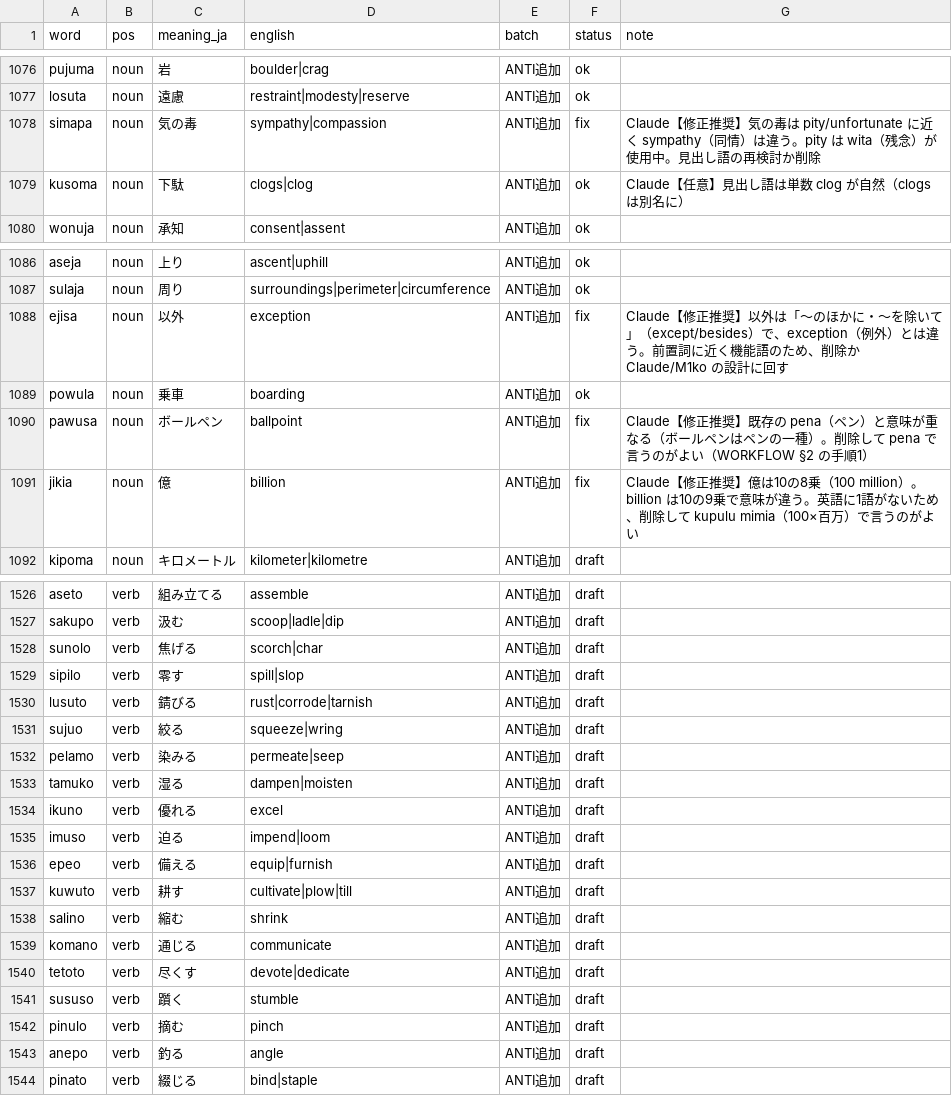
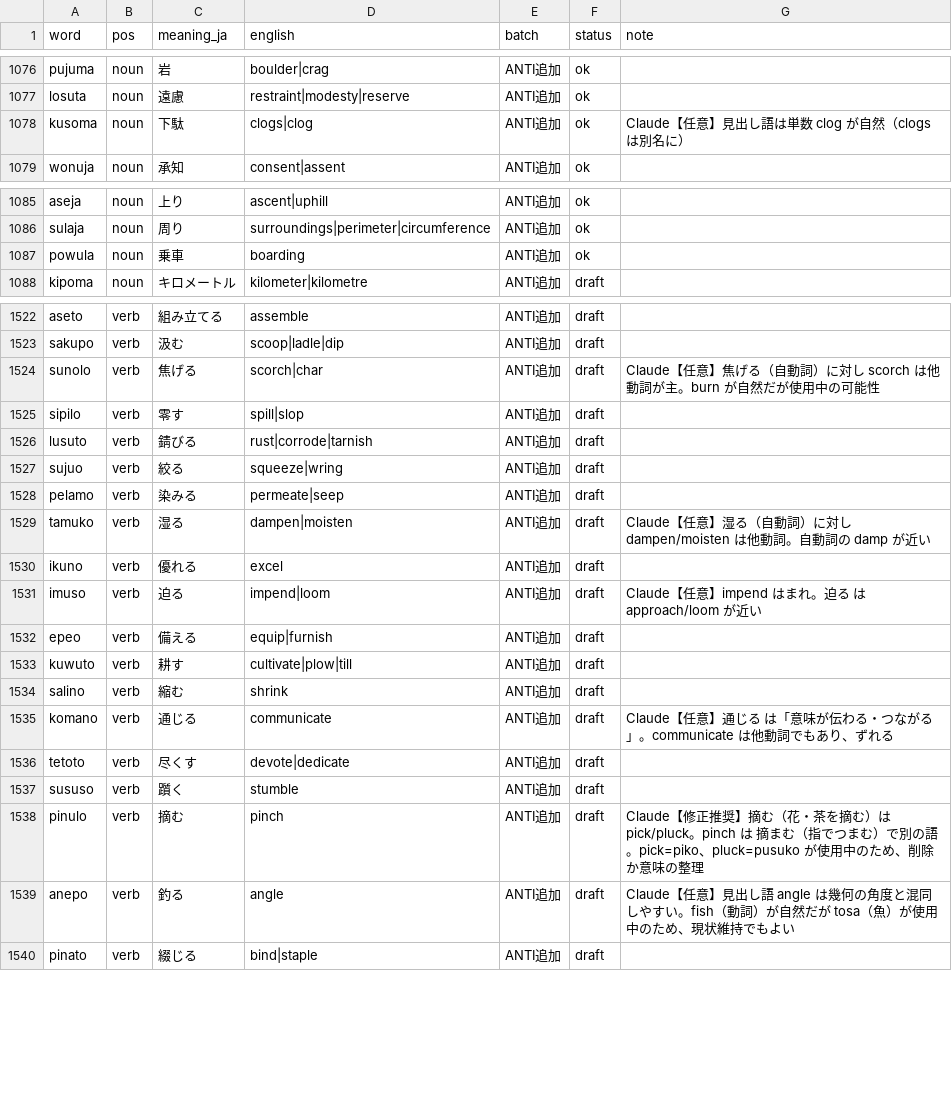
Before and after one commit to kohga1220-stack/logi, a CSV file: dictionary/word_review.csv, drawn as a sheet; only a part is shown, gaps mark what is left out; the diff covers the shown part only.

```diff
--- a/dictionary/word_review.csv
+++ b/dictionary/word_review.csv
@@ -1077,3 +1077,2 @@ pujuma,noun,岩,boulder|crag,ANTI追加,ok,
 losuta,noun,遠慮,restraint|modesty|reserve,ANTI追加,ok,
-simapa,noun,気の毒,sympathy|compassion,ANTI追加,fix,Claude【修正推奨】気の毒は pity/unfortunate に近く sympathy（同情）は違う。pity は wita（残念）が使用中。見出し語の再検討か削除
 kusoma,noun,下駄,clogs|clog,ANTI追加,ok,Claude【任意】見出し語は単数 clog が自然（clogs は別名に）
@@ -1087,6 +1086,3 @@ aseja,noun,上り,ascent|uphill,ANTI追加,ok,
 sulaja,noun,周り,surroundings|perimeter|circumference,ANTI追加,ok,
-ejisa,noun,以外,exception,ANTI追加,fix,Claude【修正推奨】以外は「〜のほかに・〜を除いて」（except/besides）で、exception（例外）とは違う。前置詞に近く機能語のため、削除か Claude/M1ko の設計に回す
 powula,noun,乗車,boarding,ANTI追加,ok,
-pawusa,noun,ボールペン,ballpoint,ANTI追加,fix,Claude【修正推奨】既存の pena（ペン）と意味が重なる（ボールペンはペンの一種）。削除して pena で言うのがよい（WORKFLOW §2 の手順1）
-jikia,noun,億,billion,ANTI追加,fix,Claude【修正推奨】億は10の8乗（100 million）。billion は10の9乗で意味が違う。英語に1語がないため、削除して kupulu mimia（100×百万）で言うのがよい
 kipoma,noun,キロメートル,kilometer|kilometre,ANTI追加,draft,
@@ -1527,3 +1523,3 @@ aseto,verb,組み立てる,assemble,ANTI追加,draft,
 sakupo,verb,汲む,scoop|ladle|dip,ANTI追加,draft,
-sunolo,verb,焦げる,scorch|char,ANTI追加,draft,
+sunolo,verb,焦げる,scorch|char,ANTI追加,draft,Claude【任意】焦げる（自動詞）に対し scorch は他動詞が主。burn が自然だが使用中の可能性
 sipilo,verb,零す,spill|slop,ANTI追加,draft,
@@ -1532,5 +1528,5 @@ sujuo,verb,絞る,squeeze|wring,ANTI追加,draft,
 pelamo,verb,染みる,permeate|seep,ANTI追加,draft,
-tamuko,verb,湿る,dampen|moisten,ANTI追加,draft,
+tamuko,verb,湿る,dampen|moisten,ANTI追加,draft,Claude【任意】湿る（自動詞）に対し dampen/moisten は他動詞。自動詞の damp が近い
 ikuno,verb,優れる,excel,ANTI追加,draft,
-imuso,verb,迫る,impend|loom,ANTI追加,draft,
+imuso,verb,迫る,impend|loom,ANTI追加,draft,Claude【任意】impend はまれ。迫る は approach/loom が近い
 epeo,verb,備える,equip|furnish,ANTI追加,draft,
@@ -1538,7 +1534,7 @@ kuwuto,verb,耕す,cultivate|plow|till,ANTI追加,draft,
 salino,verb,縮む,shrink,ANTI追加,draft,
-komano,verb,通じる,communicate,ANTI追加,draft,
+komano,verb,通じる,communicate,ANTI追加,draft,Claude【任意】通じる は「意味が伝わる・つながる」。communicate は他動詞でもあり、ずれる
 tetoto,verb,尽くす,devote|dedicate,ANTI追加,draft,
 sususo,verb,躓く,stumble,ANTI追加,draft,
-pinulo,verb,摘む,pinch,ANTI追加,draft,
-anepo,verb,釣る,angle,ANTI追加,draft,
+pinulo,verb,摘む,pinch,ANTI追加,draft,Claude【修正推奨】摘む（花・茶を摘む）は pick/pluck。pinch は 摘まむ（指でつまむ）で別の語。pick=piko、pluck=pusuko が使用中のため、削除か意味の整理
+anepo,verb,釣る,angle,ANTI追加,draft,Claude【任意】見出し語 angle は幾何の角度と混同しやすい。fish（動詞）が自然だが tosa（魚）が使用中のため、現状維持でもよい
 pinato,verb,綴じる,bind|staple,ANTI追加,draft,
```
Also changed, not shown: 68 edited cells elsewhere in this file, dictionary/anti_additions.csv, dictionary/final.csv, 7 other files.
